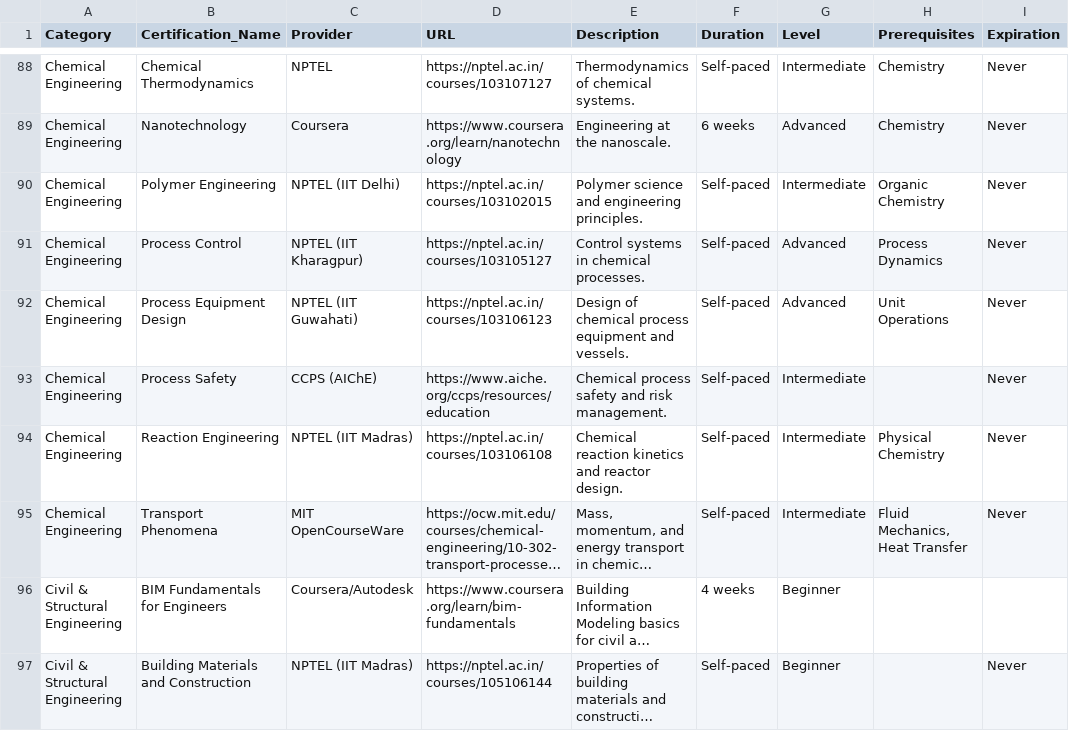
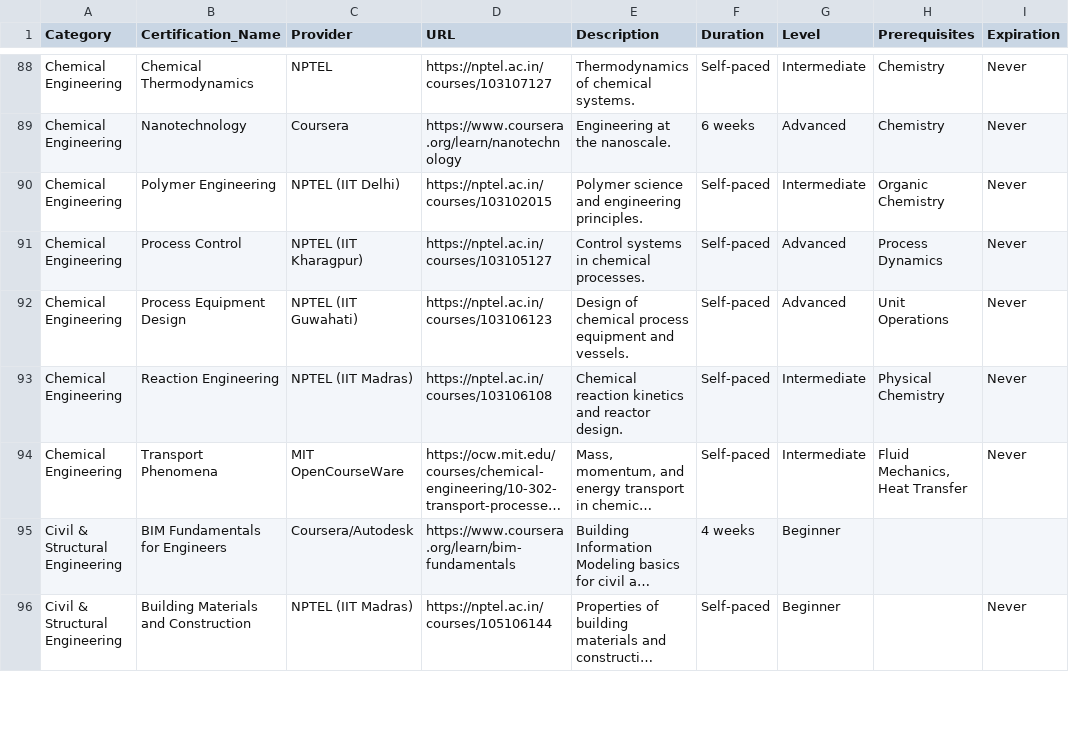
Before and after one commit to saint1415/free_certs, a CSV file: free_certifications.csv, drawn as a sheet; only a part is shown, gaps mark what is left out; long unchanged cells end in ….

```diff
--- a/free_certifications.csv
+++ b/free_certifications.csv
@@ -92,3 +92,2 @@ Chemical Engineering,Process Control,NPTEL (IIT Kharagpur),https://nptel.ac.in/c
 Chemical Engineering,Process Equipment Design,NPTEL (IIT Guwahati),https://nptel.ac.in/courses/103106123,Design of chemical process equipment and vessels.,Self-paced,Advanced,Unit Operations,Never
-Chemical Engineering,Process Safety,CCPS (AIChE),https://www.aiche.org/ccps/resources/education,Chemical process safety and risk management.,Self-paced,Intermediate,,Never
 Chemical Engineering,Reaction Engineering,NPTEL (IIT Madras),https://nptel.ac.in/courses/103106108,Chemical reaction kinetics and reactor design.,Self-paced,Intermediate,Physical Chemistry,Never
```
Also changed, not shown: 2 other files.
